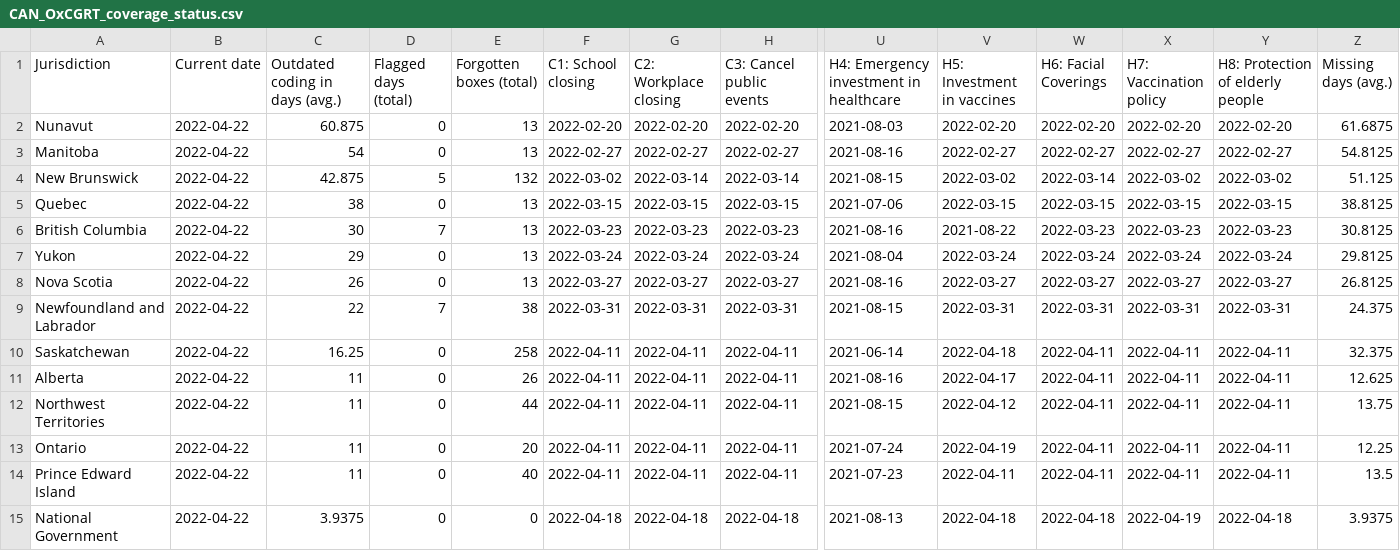
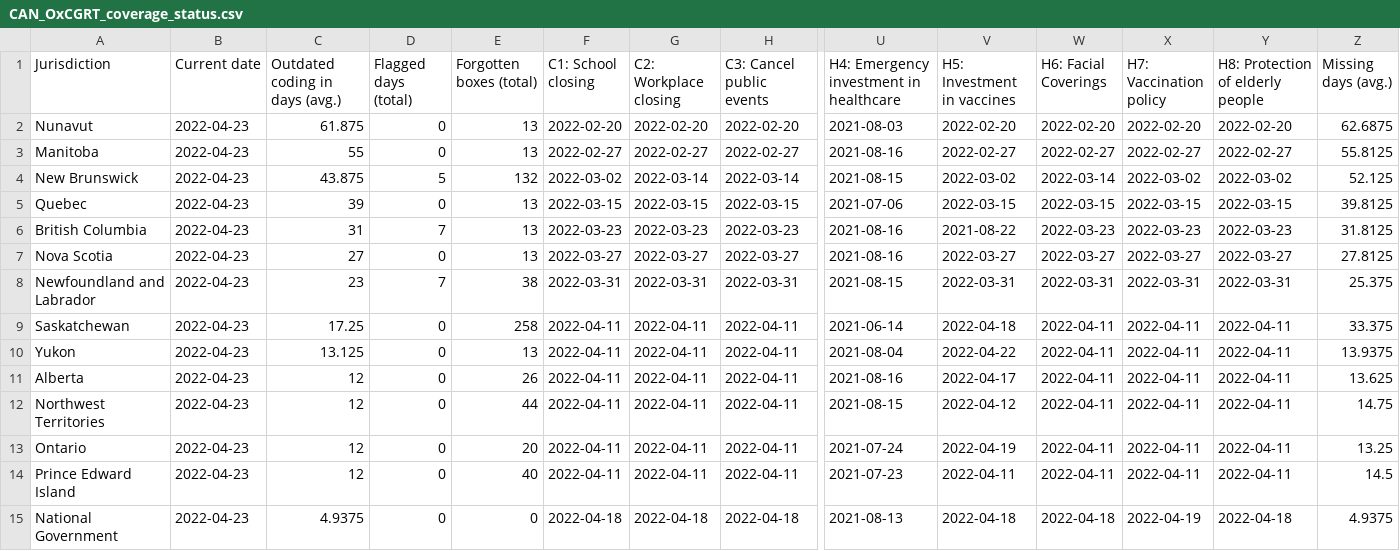
Before and after one commit to tatlowhelen/covid-policy-scratchpad, a CSV file: OxCGRT_coverage_status/CAN_OxCGRT_coverage_status.csv, drawn as a sheet; only a part is shown, gaps mark what is left out; removed rows and columns are numbered as before the commit, all else as after; rows hold the shown columns only; the diff names each change by its address in the sheet, - before the commit and + after, or states it on an @@ line.

```diff
--- a/OxCGRT_coverage_status/CAN_OxCGRT_coverage_status.csv
+++ b/OxCGRT_coverage_status/CAN_OxCGRT_coverage_status.csv
-B2:B6 (Current date): 2022-04-22
+B2:B6 (Current date): 2022-04-23
-C2 (Outdated coding in days (avg.)): 60.875
+C2 (Outdated coding in days (avg.)): 61.875
-Z2 (Missing days (avg.)): 61.6875
+Z2 (Missing days (avg.)): 62.6875
-C3 (Outdated coding in days (avg.)): 54
+C3 (Outdated coding in days (avg.)): 55
-Z3 (Missing days (avg.)): 54.8125
+Z3 (Missing days (avg.)): 55.8125
-C4 (Outdated coding in days (avg.)): 42.875
+C4 (Outdated coding in days (avg.)): 43.875
-Z4 (Missing days (avg.)): 51.125
+Z4 (Missing days (avg.)): 52.125
-C5 (Outdated coding in days (avg.)): 38
+C5 (Outdated coding in days (avg.)): 39
-Z5 (Missing days (avg.)): 38.8125
+Z5 (Missing days (avg.)): 39.8125
-C6 (Outdated coding in days (avg.)): 30
+C6 (Outdated coding in days (avg.)): 31
-Z6 (Missing days (avg.)): 30.8125
+Z6 (Missing days (avg.)): 31.8125
-row 7: Yukon | 2022-04-22 | 29 | 0 | 13 | 2022-03-24 | 2022-03-24 | 2022-03-24 | 2021-08-04 | 2022-03-24 | 2022-03-24 | 2022-03-24 | 2022-03-24 | 29.8125
-B7:B9 (Current date): 2022-04-22
+B7:B9 (Current date): 2022-04-23
-C7 (Outdated coding in days (avg.)): 26
+C7 (Outdated coding in days (avg.)): 27
-Z7 (Missing days (avg.)): 26.8125
+Z7 (Missing days (avg.)): 27.8125
-C8 (Outdated coding in days (avg.)): 22
+C8 (Outdated coding in days (avg.)): 23
-Z8 (Missing days (avg.)): 24.375
+Z8 (Missing days (avg.)): 25.375
-C9 (Outdated coding in days (avg.)): 16.25
+C9 (Outdated coding in days (avg.)): 17.25
-Z9 (Missing days (avg.)): 32.375
+Z9 (Missing days (avg.)): 33.375
+row 10: Yukon | 2022-04-23 | 13.125 | 0 | 13 | 2022-04-11 | 2022-04-11 | 2022-04-11 | 2021-08-04 | 2022-04-22 | 2022-04-11 | 2022-04-11 | 2022-04-11 | 13.9375
-B11:B15 (Current date): 2022-04-22
+B11:B15 (Current date): 2022-04-23
-C11:C14 (Outdated coding in days (avg.)): 11
+C11:C14 (Outdated coding in days (avg.)): 12
-Z11 (Missing days (avg.)): 12.625
+Z11 (Missing days (avg.)): 13.625
-Z12 (Missing days (avg.)): 13.75
+Z12 (Missing days (avg.)): 14.75
-Z13 (Missing days (avg.)): 12.25
+Z13 (Missing days (avg.)): 13.25
-Z14 (Missing days (avg.)): 13.5
+Z14 (Missing days (avg.)): 14.5
-C15 (Outdated coding in days (avg.)): 3.9375
+C15 (Outdated coding in days (avg.)): 4.9375
-Z15 (Missing days (avg.)): 3.9375
+Z15 (Missing days (avg.)): 4.9375
```
Also changed, not shown: OxCGRT_coverage_status/BRA_OxCGRT_coverage_status.csv, OxCGRT_coverage_status/CHN_OxCGRT_coverage_status.csv, 3 other files.
